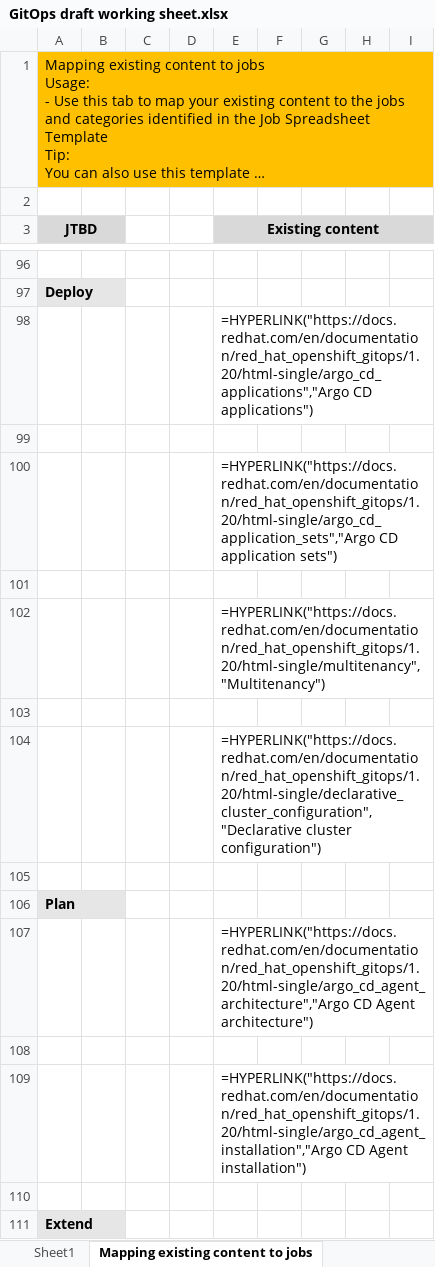
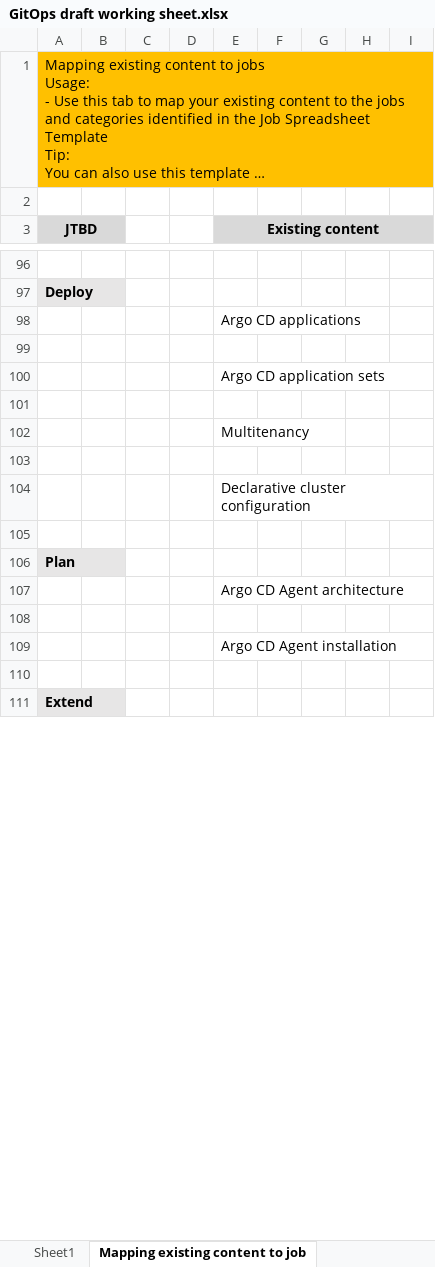
Before and after one commit to Dhruv-Soni11/openshift-docs, an Excel workbook: analysis/GitOps draft working sheet.xlsx, sheet Mapping existing content to job, drawn as a sheet; only a part is shown, gaps mark what is left out; long unchanged cells end in …; values as stored, in another font and other column widths than the file's, no borders; formulas without a stored value are shown as written; the diff covers the shown part only; the diff names each change by its address in the sheet, - before the commit and + after, or states it on an @@ line.

```diff
--- a/analysis/GitOps draft working sheet.xlsx (sheet Mapping existing content to job)
+++ b/analysis/GitOps draft working sheet.xlsx (sheet Mapping existing content to job)
-sheet tab: Mapping existing content to jobs
+sheet tab: Mapping existing content to job
-B1:I1 fill: none
+B1:I1 fill: #FFC000
-B3 fill: none
+B3 fill: #D9D9D9
-F3:I3 fill: none
+F3:I3 fill: #D9D9D9
-E98 (Existing content): =HYPERLINK("https://docs.redhat.com/en/documentation/red_hat_openshift_gitops/1.20/html-single/argo_cd_applications","Argo CD applications")
+E98 (Existing content): Argo CD applications
-E100 (Existing content): =HYPERLINK("https://docs.redhat.com/en/documentation/red_hat_openshift_gitops/1.20/html-single/argo_cd_application_sets","Argo CD application sets")
+E100 (Existing content): Argo CD application sets
-E102 (Existing content): =HYPERLINK("https://docs.redhat.com/en/documentation/red_hat_openshift_gitops/1.20/html-single/multitenancy","Multitenancy")
+E102 (Existing content): Multitenancy
-E104 (Existing content): =HYPERLINK("https://docs.redhat.com/en/documentation/red_hat_openshift_gitops/1.20/html-single/declarative_cluster_configuration","Declarative cluster configuration")
+E104 (Existing content): Declarative cluster configuration
-E107 (Existing content): =HYPERLINK("https://docs.redhat.com/en/documentation/red_hat_openshift_gitops/1.20/html-single/argo_cd_agent_architecture","Argo CD Agent architecture")
+E107 (Existing content): Argo CD Agent architecture
-E109 (Existing content): =HYPERLINK("https://docs.redhat.com/en/documentation/red_hat_openshift_gitops/1.20/html-single/argo_cd_agent_installation","Argo CD Agent installation")
+E109 (Existing content): Argo CD Agent installation
```
Also changed, not shown: 1 added row, 1 removed row, 28 edited cells and cell formats elsewhere in this sheet, sheet Sheet1.
